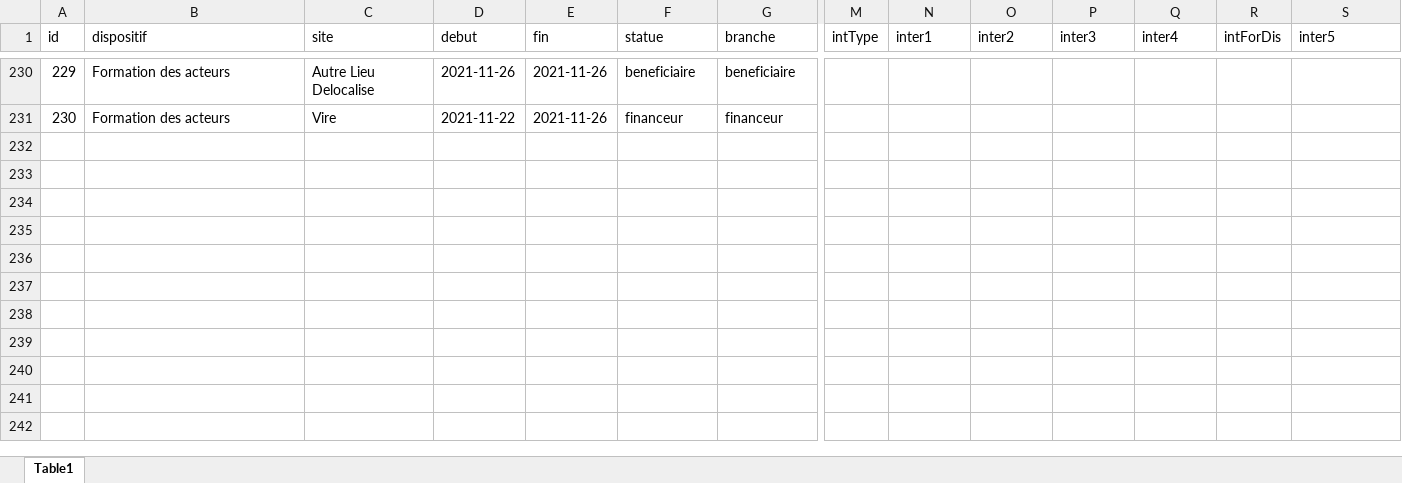
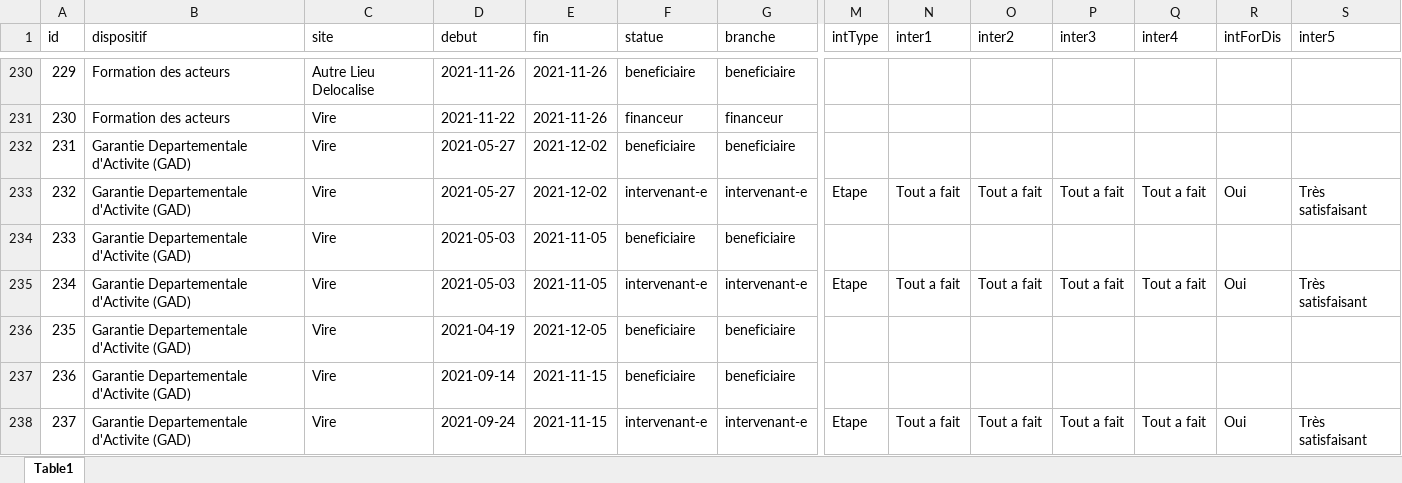
Before and after one commit to GurkanGitHub/Etape, an Excel workbook: toutReponse.xlsx, sheet Table1, drawn as a sheet; only a part is shown, gaps mark what is left out; values as stored, in another font and other column widths than the file's, no borders; rows hold the shown columns only; the diff names each change by its address in the sheet, - before the commit and + after, or states it on an @@ line.

Commit message:
update

```diff
--- a/toutReponse.xlsx (sheet Table1)
+++ b/toutReponse.xlsx (sheet Table1)
+row 232: 231 | Garantie Departementale d'Activite (GAD) | Vire | 2021-05-27 | 2021-12-02 | beneficiaire | beneficiaire
+row 233: 232 | Garantie Departementale d'Activite (GAD) | Vire | 2021-05-27 | 2021-12-02 | intervenant-e | intervenant-e | Etape | Tout a fait | Tout a fait | Tout a fait | Tout a fait | Oui | Très satisfaisant
+row 234: 233 | Garantie Departementale d'Activite (GAD) | Vire | 2021-05-03 | 2021-11-05 | beneficiaire | beneficiaire
+row 235: 234 | Garantie Departementale d'Activite (GAD) | Vire | 2021-05-03 | 2021-11-05 | intervenant-e | intervenant-e | Etape | Tout a fait | Tout a fait | Tout a fait | Tout a fait | Oui | Très satisfaisant
+row 236: 235 | Garantie Departementale d'Activite (GAD) | Vire | 2021-04-19 | 2021-12-05 | beneficiaire | beneficiaire
+row 237: 236 | Garantie Departementale d'Activite (GAD) | Vire | 2021-09-14 | 2021-11-15 | beneficiaire | beneficiaire
+row 238: 237 | Garantie Departementale d'Activite (GAD) | Vire | 2021-09-24 | 2021-11-15 | intervenant-e | intervenant-e | Etape | Tout a fait | Tout a fait | Tout a fait | Tout a fait | Oui | Très satisfaisant
```
